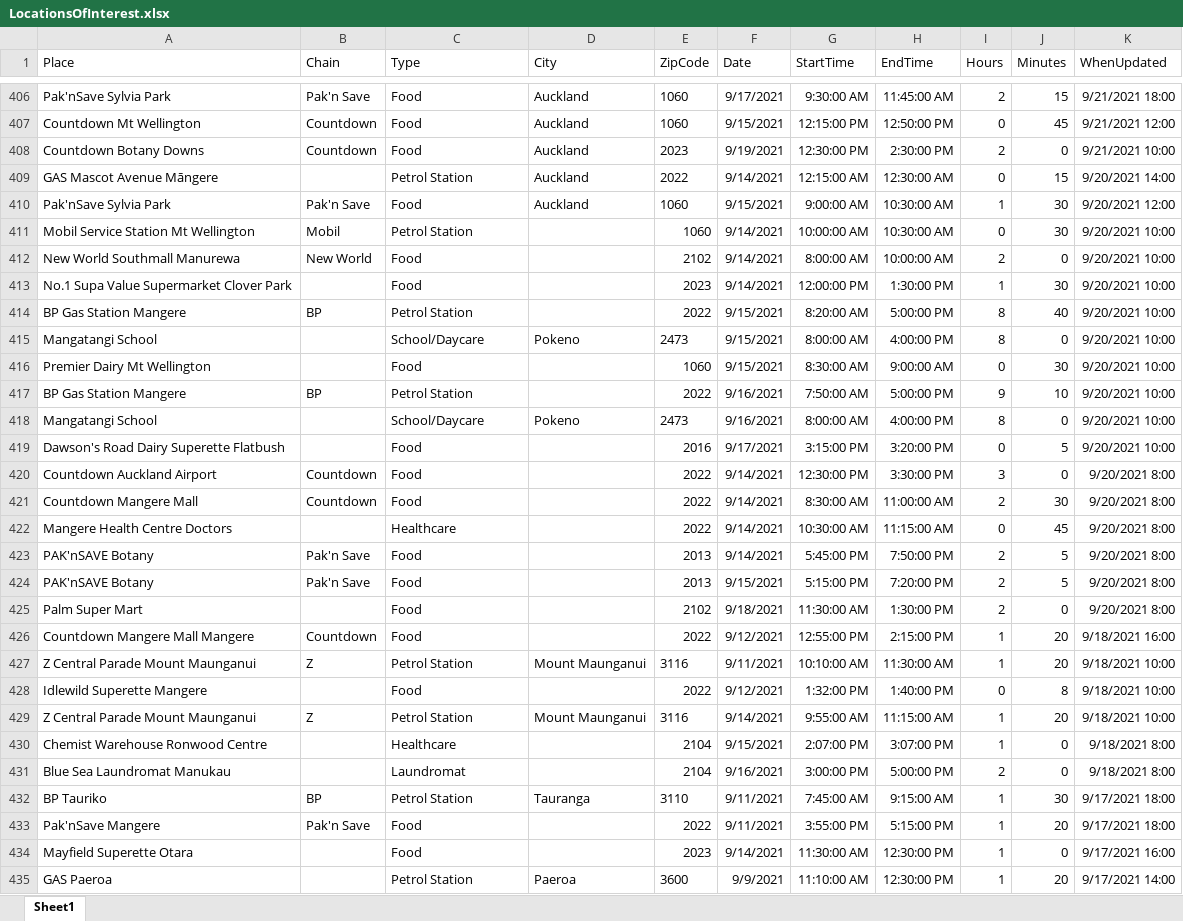
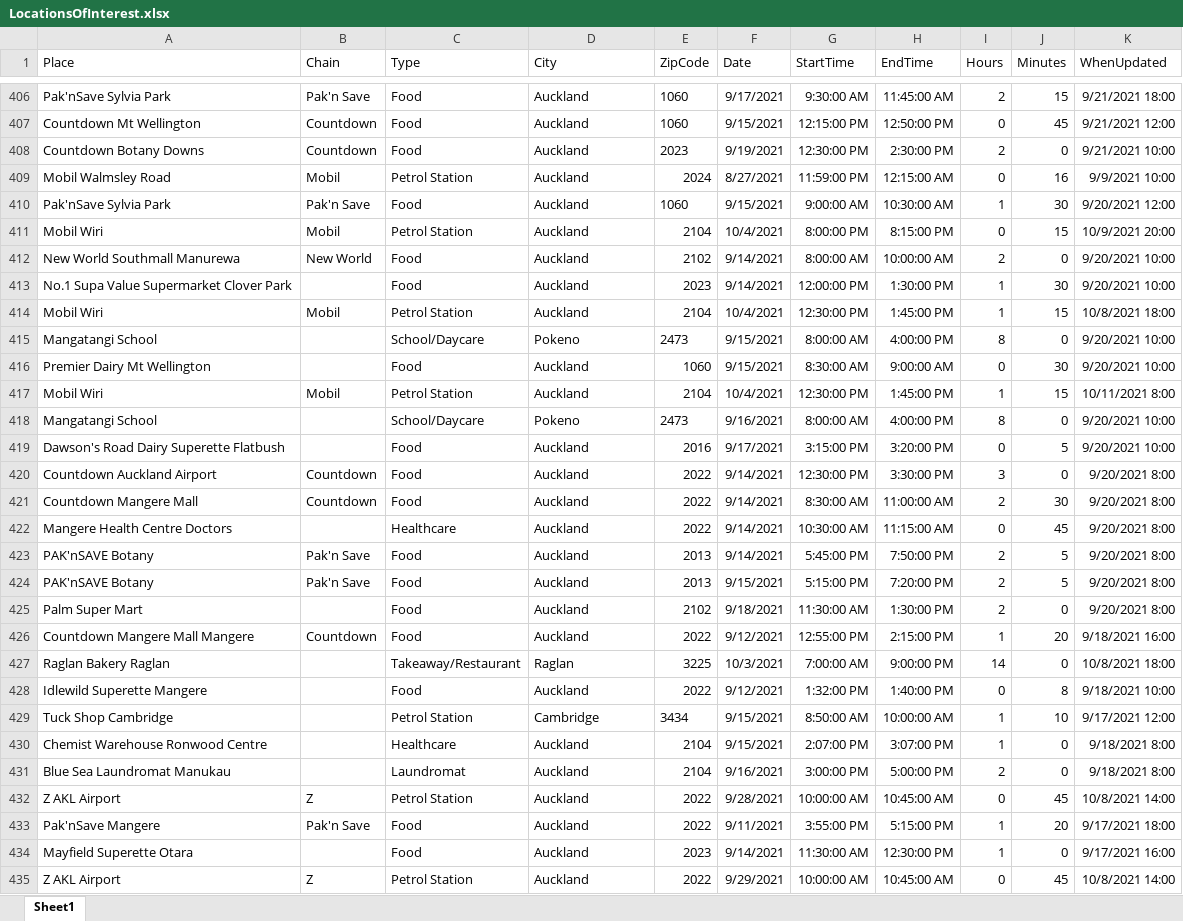
Before and after one commit to nzigel/LOINZ, an Excel workbook: LocationsOfInterest.xlsx, sheet Sheet1, drawn as a sheet; only a part is shown, gaps mark what is left out; values as stored, in another font and other column widths than the file's, no borders; table styles not drawn; removed rows and columns are numbered as before the commit, all else as after; the diff covers the shown part only; the diff names each change by its address in the sheet, - before the commit and + after, or states it on an @@ line.

Commit message:
Data Fix

```diff
--- a/LocationsOfInterest.xlsx (sheet Sheet1)
+++ b/LocationsOfInterest.xlsx (sheet Sheet1)
-row 409: GAS Mascot Avenue Māngere |  | Petrol Station | Auckland | 2022 | 9/14/2021 | 12:15:00 AM | 12:30:00 AM | 0 | 15 | 9/20/2021 14:00
@@ row 550 moved to row 409: Mobil Walmsley Road @@
-row 411: Mobil Service Station Mt Wellington | Mobil | Petrol Station |  | 1060 | 9/14/2021 | 10:00:00 AM | 10:30:00 AM | 0 | 30 | 9/20/2021 10:00
@@ row 44 moved to row 411: Mobil Wiri @@
-D412:D413 (City): (empty)
+D412:D413 (City): Auckland
-row 414: BP Gas Station Mangere | BP | Petrol Station |  | 2022 | 9/15/2021 | 8:20:00 AM | 5:00:00 PM | 8 | 40 | 9/20/2021 10:00
@@ row 117 moved to row 414: Mobil Wiri @@
-D416 (City): (empty)
+D416 (City): Auckland
-row 417: BP Gas Station Mangere | BP | Petrol Station |  | 2022 | 9/16/2021 | 7:50:00 AM | 5:00:00 PM | 9 | 10 | 9/20/2021 10:00
@@ row 983 moved to row 417: Mobil Wiri @@
-D419:D426 (City): (empty)
+D419:D426 (City): Auckland
@@ row 427 moved to row 550: Z Central Parade Mount Maunganui @@
+row 427: Raglan Bakery Raglan |  | Takeaway/Restaurant | Raglan | 3225 | 10/3/2021 | 7:00:00 AM | 9:00:00 PM | 14 | 0 | 10/8/2021 18:00
-D428 (City): (empty)
+D428 (City): Auckland
@@ row 429 moved to row 557: Z Central Parade Mount Maunganui @@
@@ row 444 moved to row 429: Tuck Shop Cambridge @@
-D430:D431 (City): (empty)
+D430:D431 (City): Auckland
@@ row 432 moved to row 252: BP Tauriko @@
@@ row 138 moved to row 432: Z AKL Airport @@
-D433:D434 (City): (empty)
+D433:D434 (City): Auckland
-row 435: GAS Paeroa |  | Petrol Station | Paeroa | 3600 | 9/9/2021 | 11:10:00 AM | 12:30:00 PM | 1 | 20 | 9/17/2021 14:00
@@ row 142 moved to row 435: Z AKL Airport @@
```
Also changed, not shown: 19 added rows, 15 removed rows, 72 moved rows and 20 edited cells elsewhere in this sheet.
